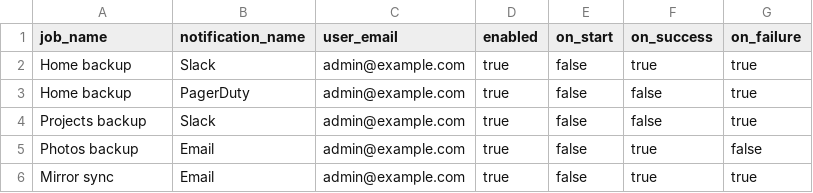
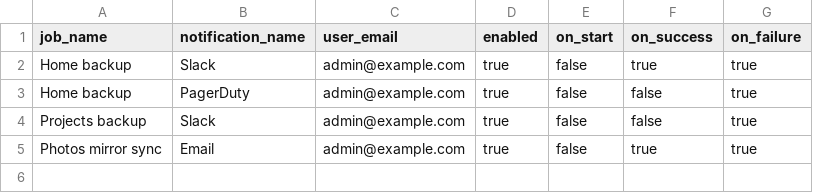
Before and after one commit to floriandejonckheere/rsync-ui, a CSV file: db/seeds/development/07_job_notifications.csv, drawn as a sheet.

```diff
--- a/db/seeds/development/07_job_notifications.csv
+++ b/db/seeds/development/07_job_notifications.csv
@@ -4,3 +4,2 @@ Home backup,PagerDuty,admin@example.com,true,false,false,true
 Projects backup,Slack,admin@example.com,true,false,false,true
-Photos backup,Email,admin@example.com,true,false,true,false
-Mirror sync,Email,admin@example.com,true,false,true,true
+Photos mirror sync,Email,admin@example.com,true,false,true,true
```
Also changed, not shown: db/seeds/development/02_servers.csv, db/seeds/development/03_repositories.csv, 10 other files.
